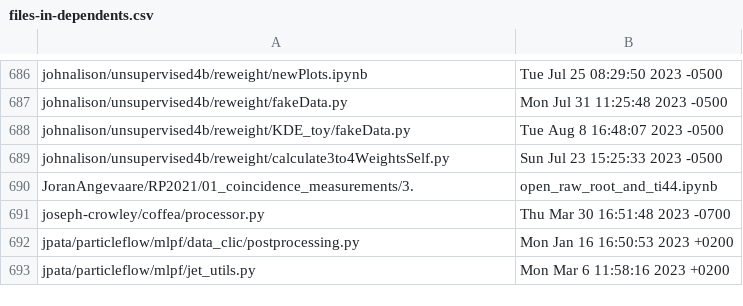
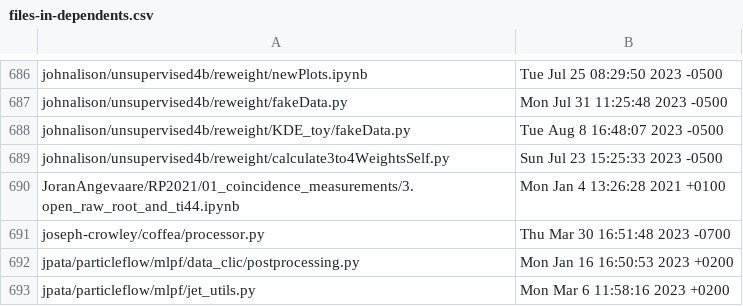
Before and after one commit to jpivarski-talks/2023-08-14-awkward-stats-update, a CSV file: files-in-dependents.csv, drawn as a sheet; only a part is shown, gaps mark what is left out; removed rows and columns are numbered as before the commit, all else as after; the diff names each change by its address in the sheet, - before the commit and + after, or states it on an @@ line.

```diff
--- a/files-in-dependents.csv
+++ b/files-in-dependents.csv
-row 690: JoranAngevaare/RP2021/01_coincidence_measurements/3. | open_raw_root_and_ti44.ipynb
+row 690: JoranAngevaare/RP2021/01_coincidence_measurements/3. open_raw_root_and_ti44.ipynb | Mon Jan 4 13:26:28 2021 +0100
```
Also changed, not shown: 1 other file.
